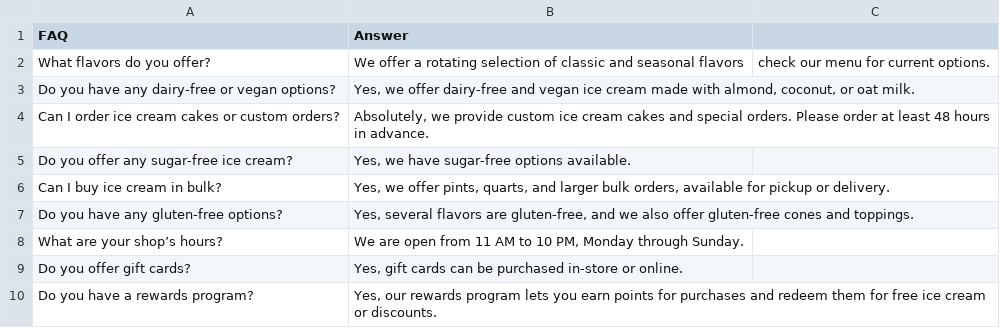
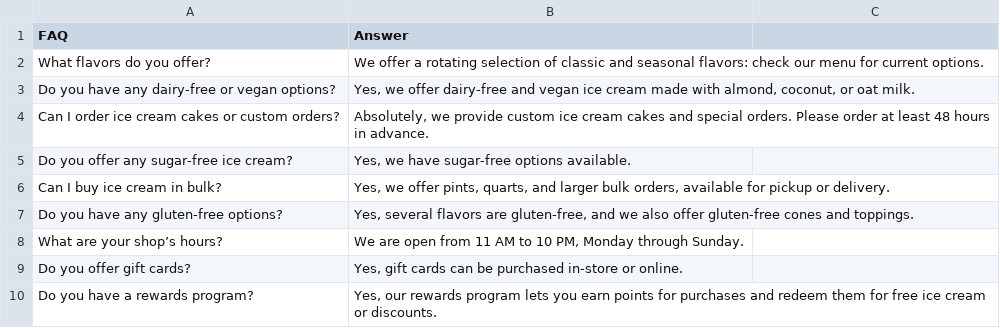
Before and after one commit to krisbara/FAQ-answer-with-embeddings, a CSV file: FAQs.csv, drawn as a sheet.

```diff
--- a/FAQs.csv
+++ b/FAQs.csv
@@ -1,3 +1,3 @@
 FAQ;Answer
-What flavors do you offer?;We offer a rotating selection of classic and seasonal flavors; check our menu for current options.
+What flavors do you offer?;We offer a rotating selection of classic and seasonal flavors: check our menu for current options.
 Do you have any dairy-free or vegan options?;Yes, we offer dairy-free and vegan ice cream made with almond, coconut, or oat milk.
```
Also changed, not shown: faqs_emb.csv, 1 other file.
